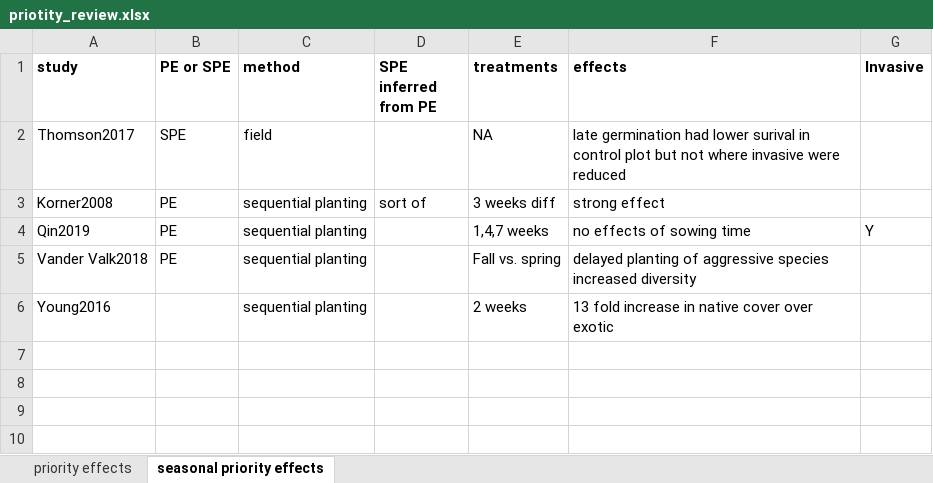
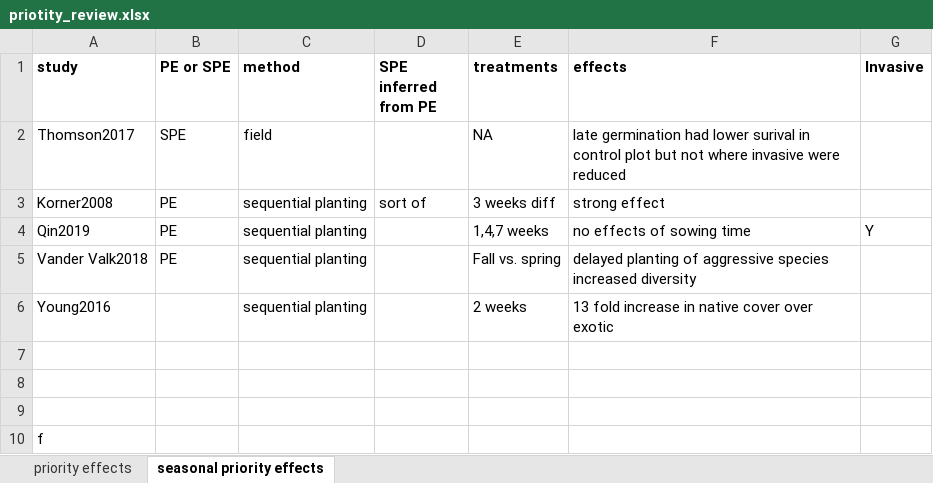
Before and after one commit to dbuona/seedpriorities, an Excel workbook: literature/priotity_review.xlsx, sheet seasonal priority effects, drawn as a sheet; values as stored, in another font and other column widths than the file's, no borders; the diff names each change by its address in the sheet, - before the commit and + after, or states it on an @@ line.

```diff
--- a/literature/priotity_review.xlsx (sheet seasonal priority effects)
+++ b/literature/priotity_review.xlsx (sheet seasonal priority effects)
+row 7: (empty)
+row 8: (empty)
+row 9: (empty)
+row 10: f
```
Also changed, not shown: sheet priority effects, 26 other files.
